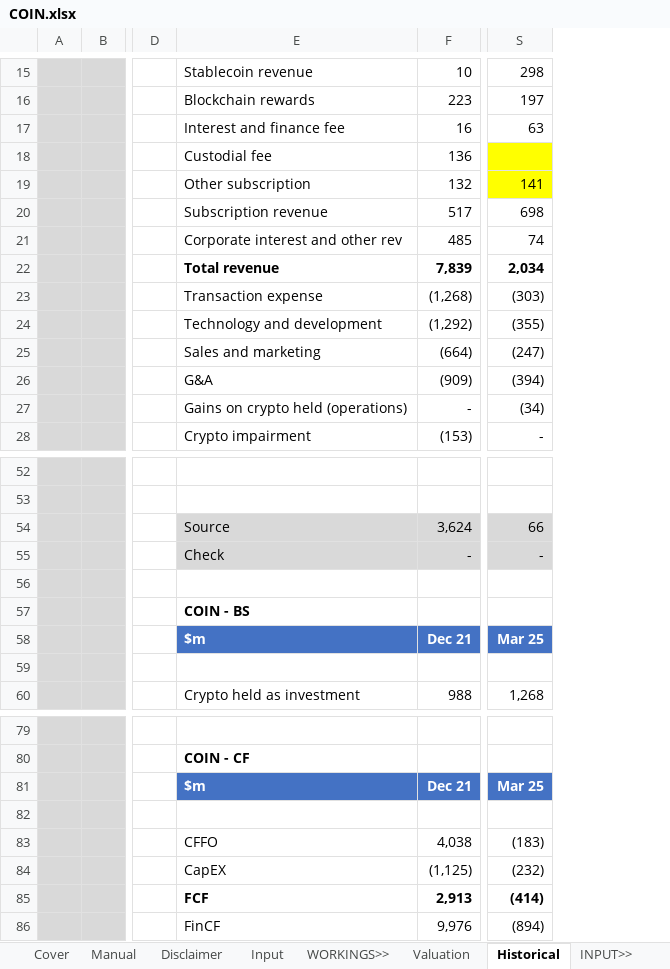
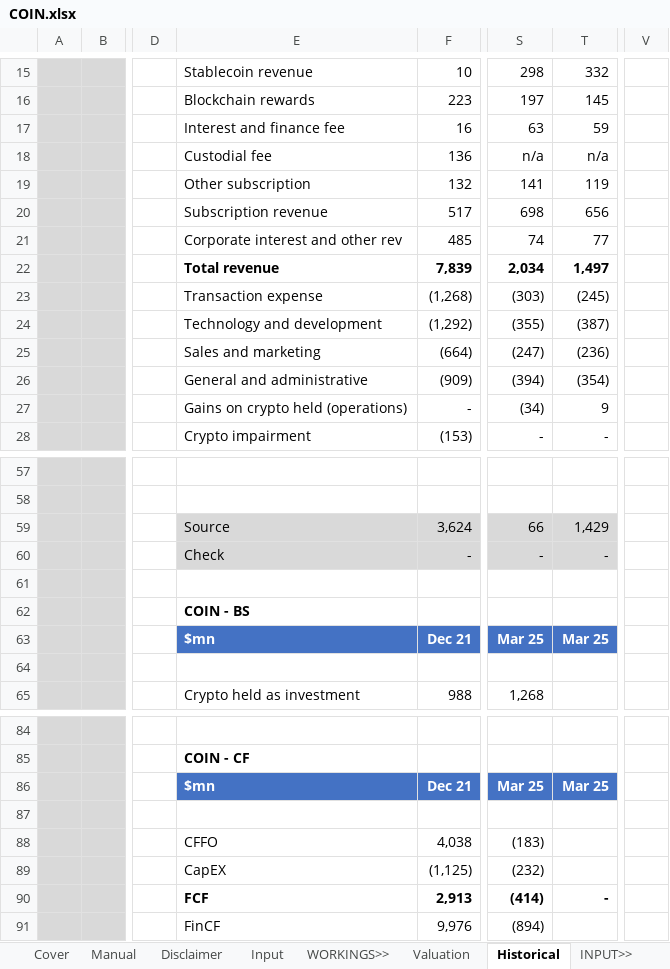
Before and after one commit to saltKonstantin/valuations, an Excel workbook: COIN.xlsx, sheet Historical, drawn as a sheet; only a part is shown, gaps mark what is left out; values as stored, in another font and other column widths than the file's, no borders; conditional formats not drawn; addresses are those after the commit; the diff covers the shown part only; the diff names each change by its address in the sheet, - before the commit and + after, or states it on an @@ line.

```diff
--- a/COIN.xlsx (sheet Historical)
+++ b/COIN.xlsx (sheet Historical)
+column T, rows 15-28: 332 | 145 | 59 | n/a | 119 | 656 | 77 | 1,497 | (245) | (387) | (236) | (354) | 9 | -; rows 59-63: 1,429 | - |  |  | Mar 25; rows 86-90: Mar 25 |  |  |  | -
+column V, empty
-S18: (empty)
+S18: n/a
-S18:S19 fill: #FFFF00
+S18:S19 fill: none
-E26: G&A
+E26: General and administrative
-E63: $m
+E63: $mn
-E86: $m
+E86: $mn
```
Also changed, not shown: 6 added rows, 1 removed row and 16 edited cells elsewhere in this sheet, sheet Valuation, sheet Input, formulas that keep their value.
